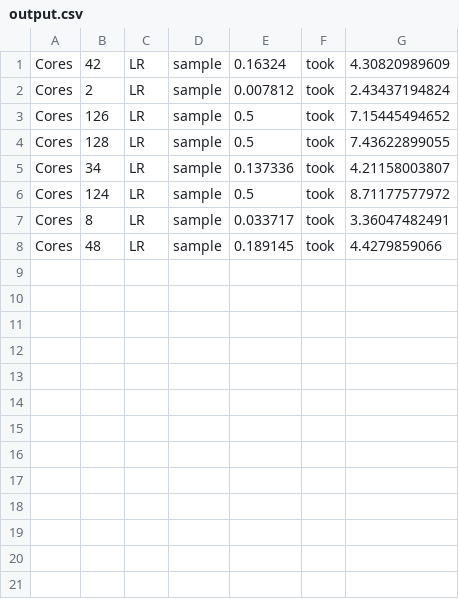
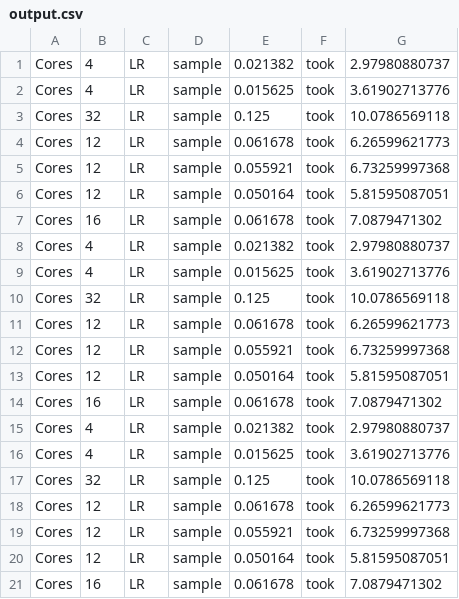
Before and after one commit to pingsutw/ernest, a CSV file: examples/output.csv, drawn as a sheet.

```diff
--- a/examples/output.csv
+++ b/examples/output.csv
@@ -1,8 +1,21 @@
-Cores,42,LR,sample, 0.16324  ,took, 4.30820989609
-Cores,2,LR,sample, 0.007812  ,took, 2.43437194824
-Cores,126,LR,sample, 0.5  ,took, 7.15445494652
-Cores,128,LR,sample, 0.5  ,took, 7.43622899055
-Cores,34,LR,sample, 0.137336  ,took, 4.21158003807
-Cores,124,LR,sample, 0.5  ,took, 8.71177577972
-Cores,8,LR,sample, 0.033717  ,took, 3.36047482491
-Cores,48,LR,sample, 0.189145  ,took, 4.4279859066
+Cores,4,LR,sample, 0.021382 ,took, 2.97980880737
+Cores,4,LR,sample, 0.015625 ,took, 3.61902713776
+Cores,32,LR,sample, 0.125 ,took, 10.0786569118
+Cores,12,LR,sample, 0.061678 ,took, 6.26599621773
+Cores,12,LR,sample, 0.055921 ,took, 6.73259997368
+Cores,12,LR,sample, 0.050164 ,took, 5.81595087051
+Cores,16,LR,sample, 0.061678 ,took, 7.0879471302
+Cores,4,LR,sample, 0.021382 ,took, 2.97980880737
+Cores,4,LR,sample, 0.015625 ,took, 3.61902713776
+Cores,32,LR,sample, 0.125 ,took, 10.0786569118
+Cores,12,LR,sample, 0.061678 ,took, 6.26599621773
+Cores,12,LR,sample, 0.055921 ,took, 6.73259997368
+Cores,12,LR,sample, 0.050164 ,took, 5.81595087051
+Cores,16,LR,sample, 0.061678 ,took, 7.0879471302
+Cores,4,LR,sample, 0.021382 ,took, 2.97980880737
+Cores,4,LR,sample, 0.015625 ,took, 3.61902713776
+Cores,32,LR,sample, 0.125 ,took, 10.0786569118
+Cores,12,LR,sample, 0.061678 ,took, 6.26599621773
+Cores,12,LR,sample, 0.055921 ,took, 6.73259997368
+Cores,12,LR,sample, 0.050164 ,took, 5.81595087051
+Cores,16,LR,sample, 0.061678 ,took, 7.0879471302
```
Also changed, not shown: 6 other files.
